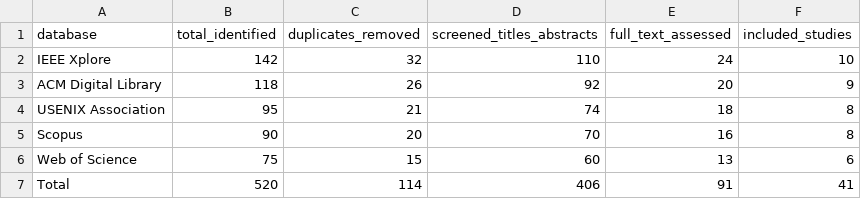
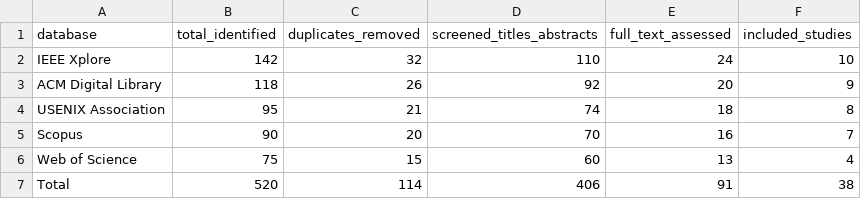
Before and after one commit to ParhamShabani/eBPF-Stack-Unwinding-Systematic-Review, a CSV file: PRISMA/screening_log.csv, drawn as a sheet.

Commit message:
Correct counts in screening_log.csv
Updated the counts for full text assessed and included studies for Scopus, Web of Science, and Total.

```diff
--- a/PRISMA/screening_log.csv
+++ b/PRISMA/screening_log.csv
@@ -4,4 +4,4 @@ ACM Digital Library,118,26,92,20,9
 USENIX Association,95,21,74,18,8
-Scopus,90,20,70,16,8
-Web of Science,75,15,60,13,6
-Total,520,114,406,91,41
+Scopus,90,20,70,16,7
+Web of Science,75,15,60,13,4
+Total,520,114,406,91,38
```
